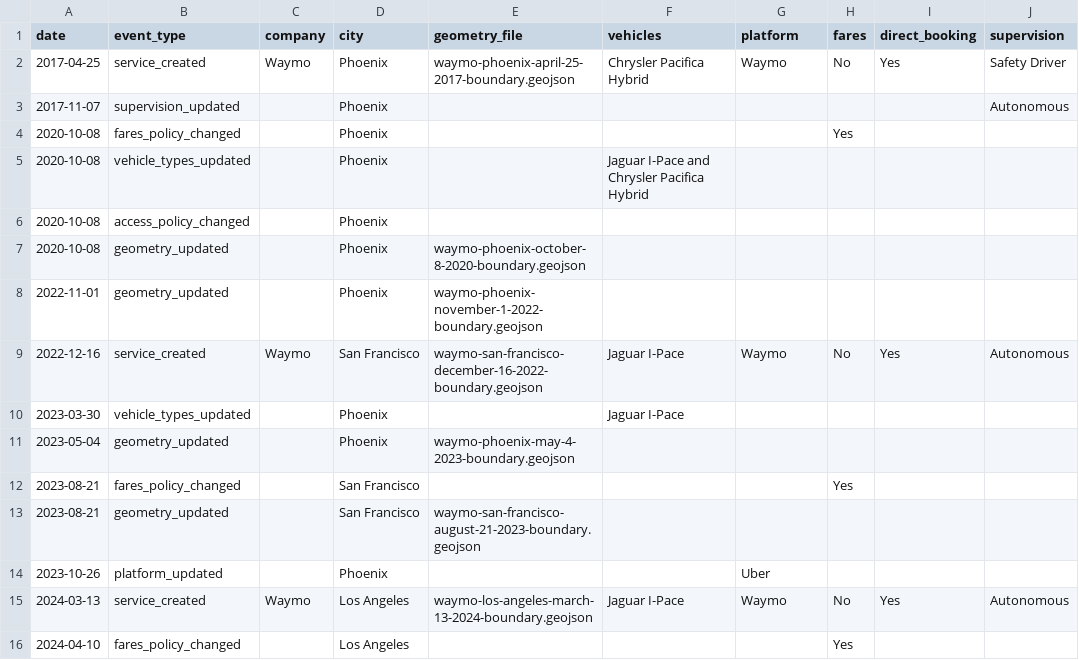
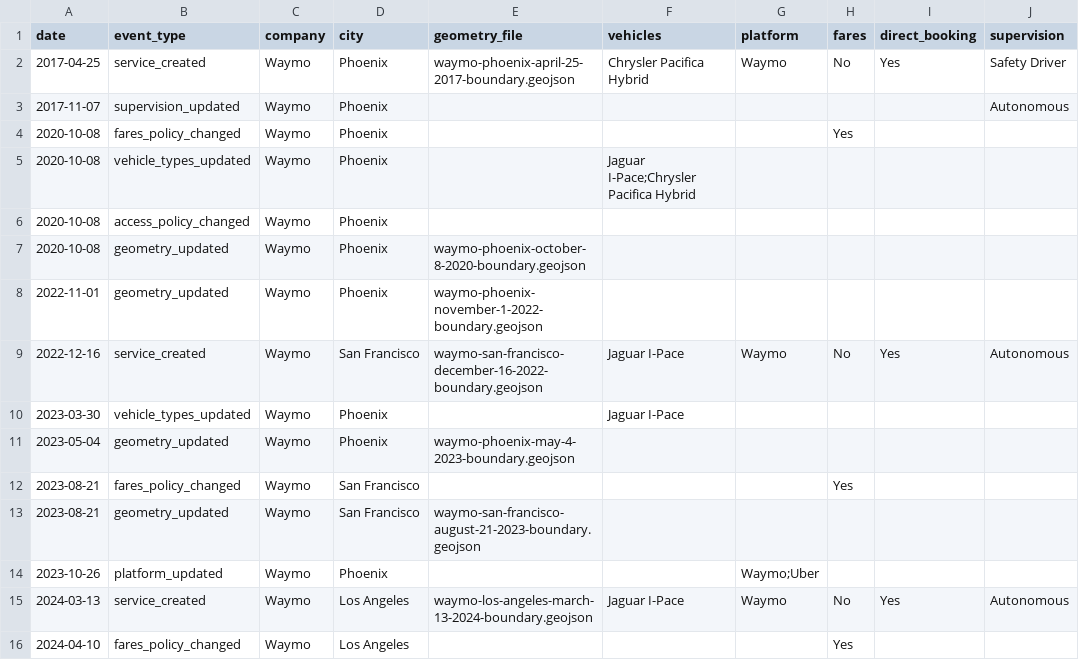
Before and after one commit to jacksonlester/av-map-data, a CSV file: events.csv, drawn as a sheet; only a part is shown; the diff covers the shown part only; the diff names each change by its address in the sheet, - before the commit and + after, or states it on an @@ line.

Commit message:
adding company to all rows and fixing semicolon delimeters

```diff
--- a/events.csv
+++ b/events.csv
-C3:C8 (company): (empty)
+C3:C8 (company): Waymo
-F5 (vehicles): Jaguar I-Pace and Chrysler Pacifica Hybrid
+F5 (vehicles): Jaguar I-Pace;Chrysler Pacifica Hybrid
-C10:C14 (company): (empty)
+C10:C14 (company): Waymo
-G14 (platform): Uber
+G14 (platform): Waymo;Uber
-C16 (company): (empty)
+C16 (company): Waymo
```
Also changed, not shown: 14 edited cells elsewhere in this file.
